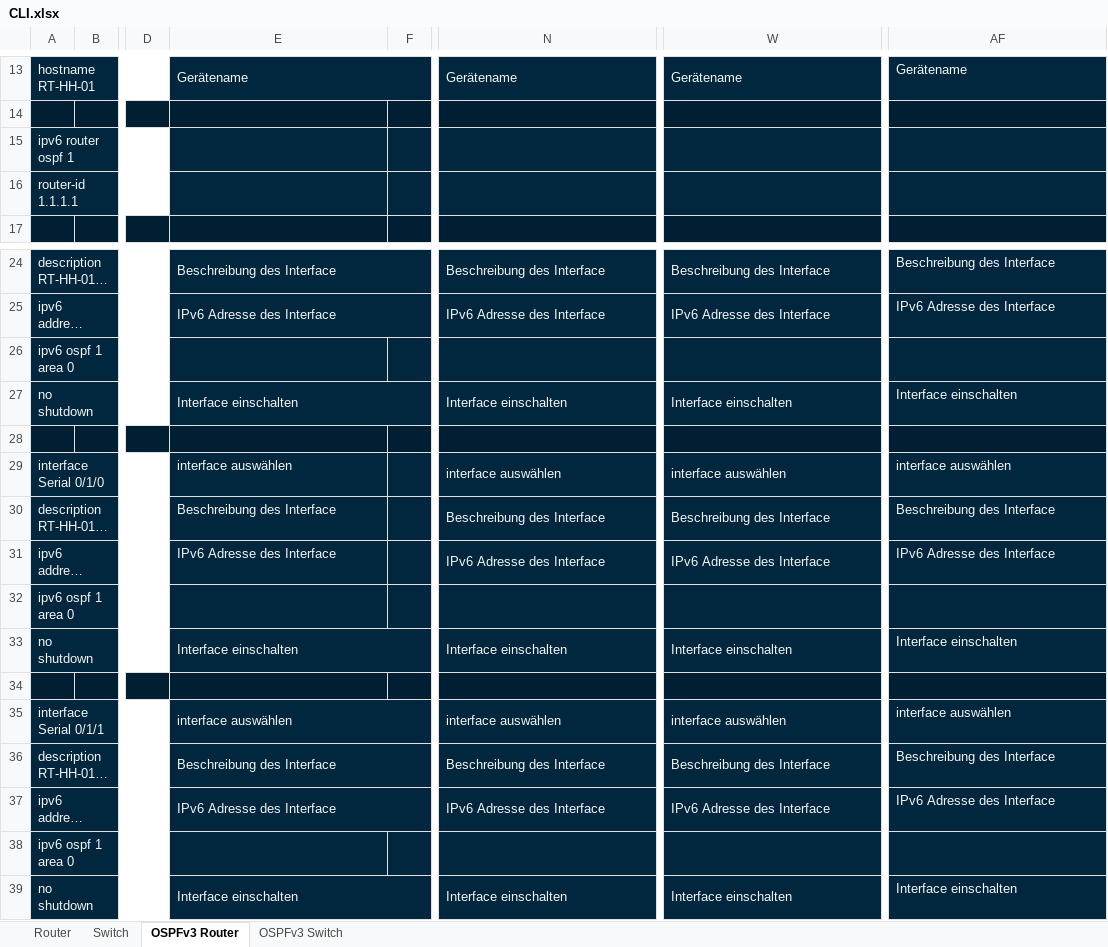
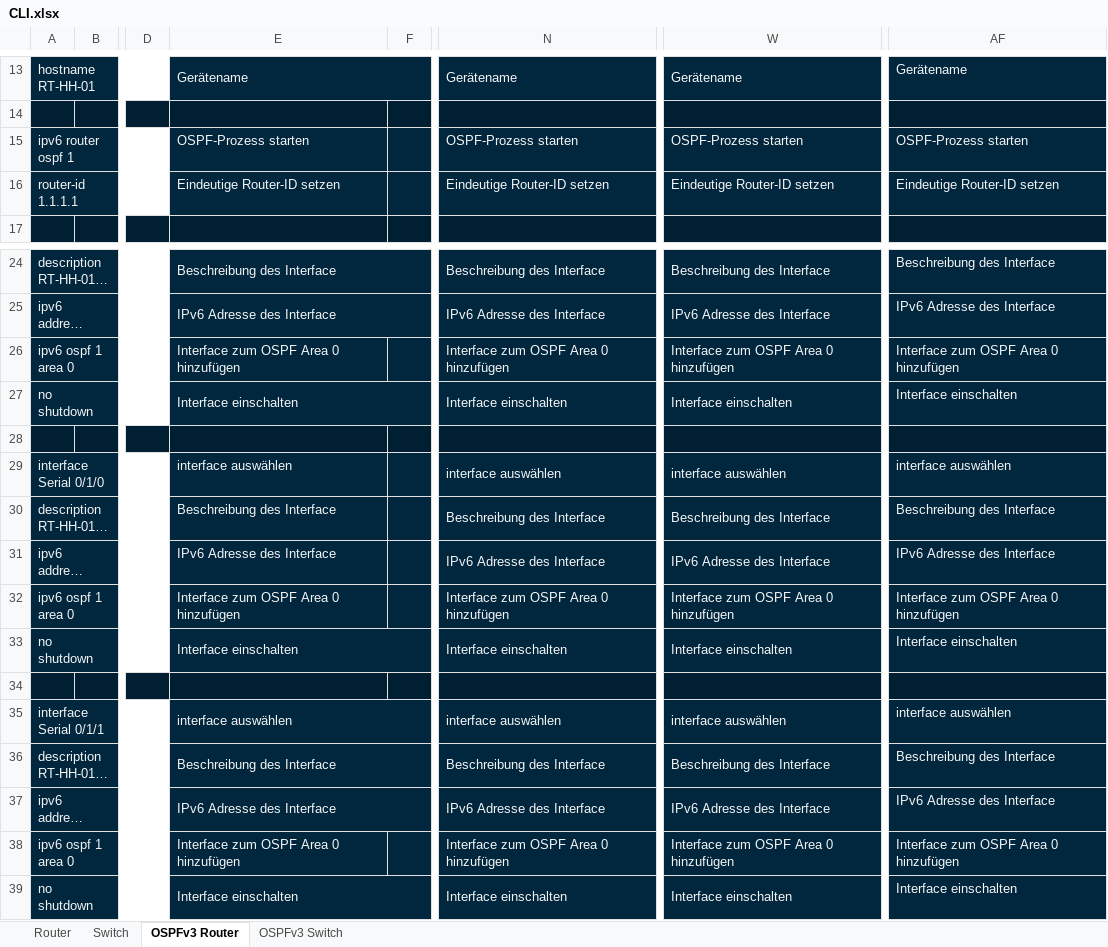
Before and after one commit to mvxsvchs/LF09, an Excel workbook: CLI.xlsx, sheet OSPFv3 Router, drawn as a sheet; only a part is shown, gaps mark what is left out; long unchanged cells end in …; values as stored, in another font and other column widths than the file's, no borders; the diff covers the shown part only; the diff names each change by its address in the sheet, - before the commit and + after, or states it on an @@ line.

Commit message:
added OSPFv3 description

```diff
--- a/CLI.xlsx (sheet OSPFv3 Router)
+++ b/CLI.xlsx (sheet OSPFv3 Router)
-E15: (empty)
+E15: OSPF-Prozess starten
-N15: (empty)
+N15: OSPF-Prozess starten
-W15: (empty)
+W15: OSPF-Prozess starten
-AF15: (empty)
+AF15: OSPF-Prozess starten
-E16: (empty)
+E16: Eindeutige Router-ID setzen
-N16: (empty)
+N16: Eindeutige Router-ID setzen
-W16: (empty)
+W16: Eindeutige Router-ID setzen
-AF16: (empty)
+AF16: Eindeutige Router-ID setzen
-E26: (empty)
+E26: Interface zum OSPF Area 0 hinzufügen
-N26: (empty)
+N26: Interface zum OSPF Area 0 hinzufügen
-W26: (empty)
+W26: Interface zum OSPF Area 0 hinzufügen
-AF26: (empty)
+AF26: Interface zum OSPF Area 0 hinzufügen
-E32: (empty)
+E32: Interface zum OSPF Area 0 hinzufügen
-N32: (empty)
+N32: Interface zum OSPF Area 0 hinzufügen
-W32: (empty)
+W32: Interface zum OSPF Area 0 hinzufügen
-AF32: (empty)
+AF32: Interface zum OSPF Area 0 hinzufügen
-E38: (empty)
+E38: Interface zum OSPF Area 0 hinzufügen
-N38: (empty)
+N38: Interface zum OSPF Area 0 hinzufügen
-W38: (empty)
+W38: Interface zum OSPF Area 0 hinzufügen
-AF38: (empty)
+AF38: Interface zum OSPF Area 0 hinzufügen
```
Also changed, not shown: 32 edited cells elsewhere in this sheet, sheet OSPFv3 Switch.
